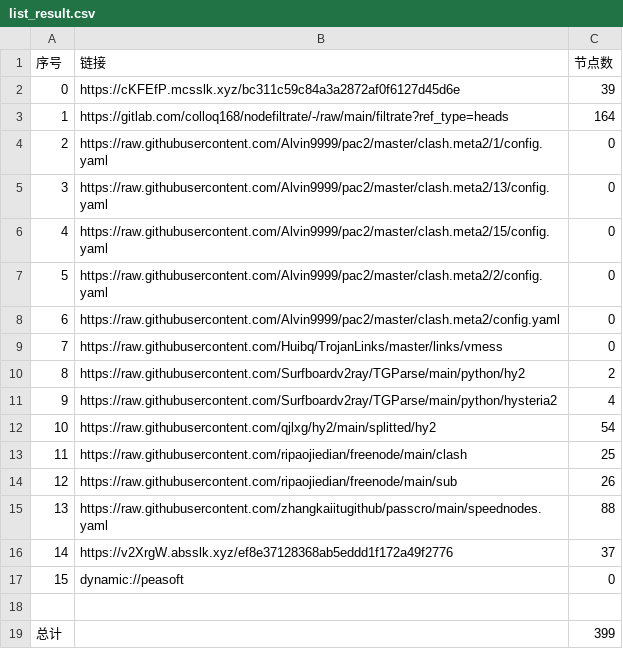
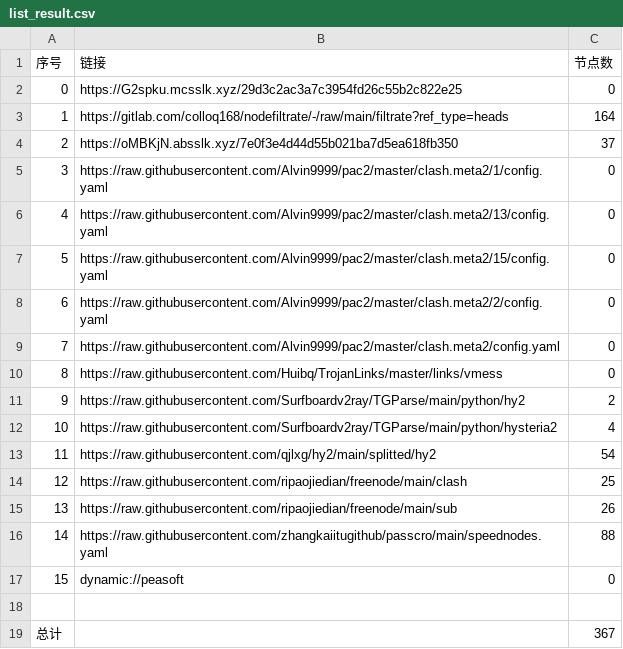
Before and after one commit to dreamMilk/AutoMergePublicNodes, a CSV file: list_result.csv, drawn as a sheet; removed rows and columns are numbered as before the commit, all else as after; the diff names each change by its address in the sheet, - before the commit and + after, or states it on an @@ line.

```diff
--- a/list_result.csv
+++ b/list_result.csv
-row 2: 0 | https://cKFEfP.mcsslk.xyz/bc311c59c84a3a2872af0f6127d45d6e | 39
+row 2: 0 | https://G2spku.mcsslk.xyz/29d3c2ac3a7c3954fd26c55b2c822e25 | 0
+row 4: 2 | https://oMBKjN.absslk.xyz/7e0f3e4d44d55b021ba7d5ea618fb350 | 37
@@ column A (序号) renumbered between rows 5 and 16 @@
-row 16: 14 | https://v2XrgW.absslk.xyz/ef8e37128368ab5eddd1f172a49f2776 | 37
-C19 (节点数): 399
+C19 (节点数): 367
```
Also changed, not shown: 30 other files.
